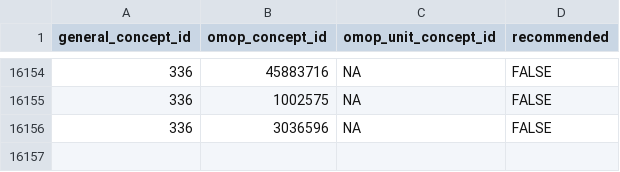
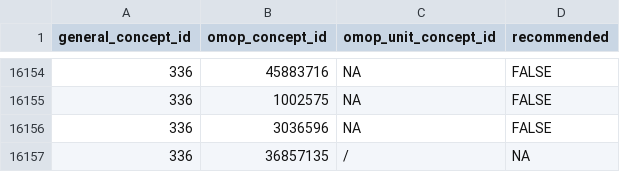
Before and after one commit to indicate-eu/data-dictionary, a CSV file: inst/extdata/csv/concept_mappings.csv, drawn as a sheet; only a part is shown, gaps mark what is left out.

```diff
--- a/inst/extdata/csv/concept_mappings.csv
+++ b/inst/extdata/csv/concept_mappings.csv
@@ -16156 +16156,2 @@ general_concept_id,omop_concept_id,omop_unit_concept_id,recommended
 336,3036596,NA,FALSE
+336,36857135,/,NA
```
Also changed, not shown: 2 other files.
